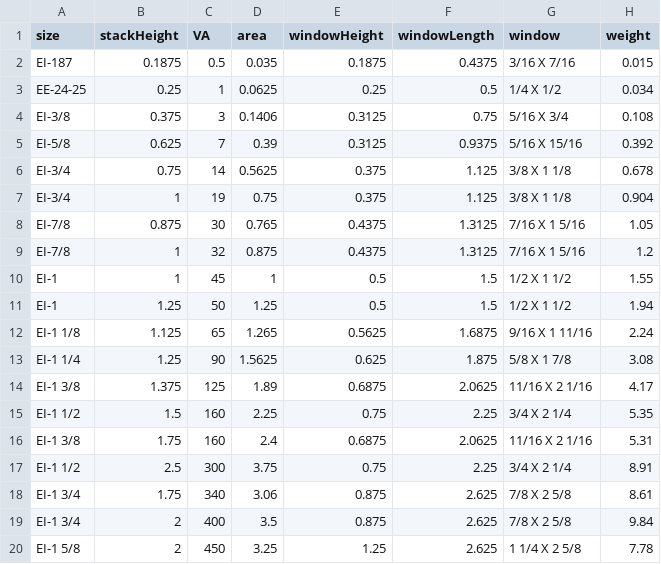
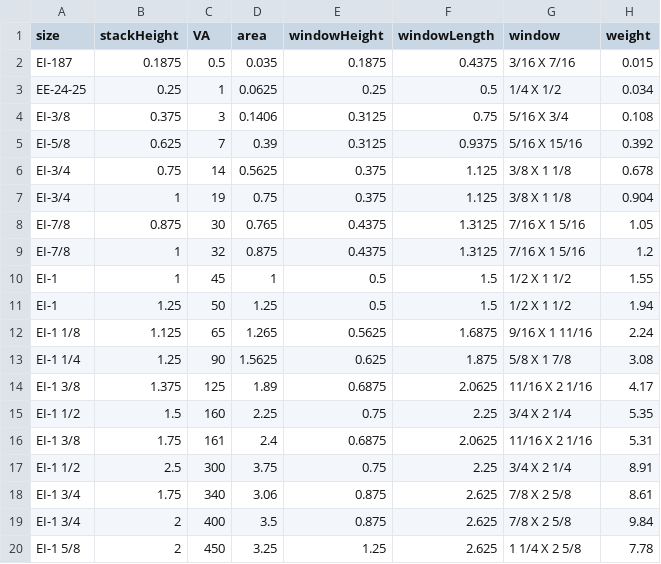
Before and after one commit to jilott/valvestudio, a CSV file: projects/transformerdesigner/power/lamination table.csv, drawn as a sheet.

```diff
--- a/projects/transformerdesigner/power/lamination table.csv
+++ b/projects/transformerdesigner/power/lamination table.csv
@@ -15,3 +15,3 @@ EI-1 3/8,1.375,125,1.89,0.6875,2.0625,11/16 X 2 1/16,4.17
 EI-1 1/2,1.5,160,2.25,0.75,2.25,3/4 X 2 1/4,5.35
-EI-1 3/8,1.75,160,2.4,0.6875,2.0625,11/16 X 2 1/16,5.31
+EI-1 3/8,1.75,161,2.4,0.6875,2.0625,11/16 X 2 1/16,5.31
 EI-1 1/2,2.5,300,3.75,0.75,2.25,3/4 X 2 1/4,8.91
```
Also changed, not shown: 6 other files.
